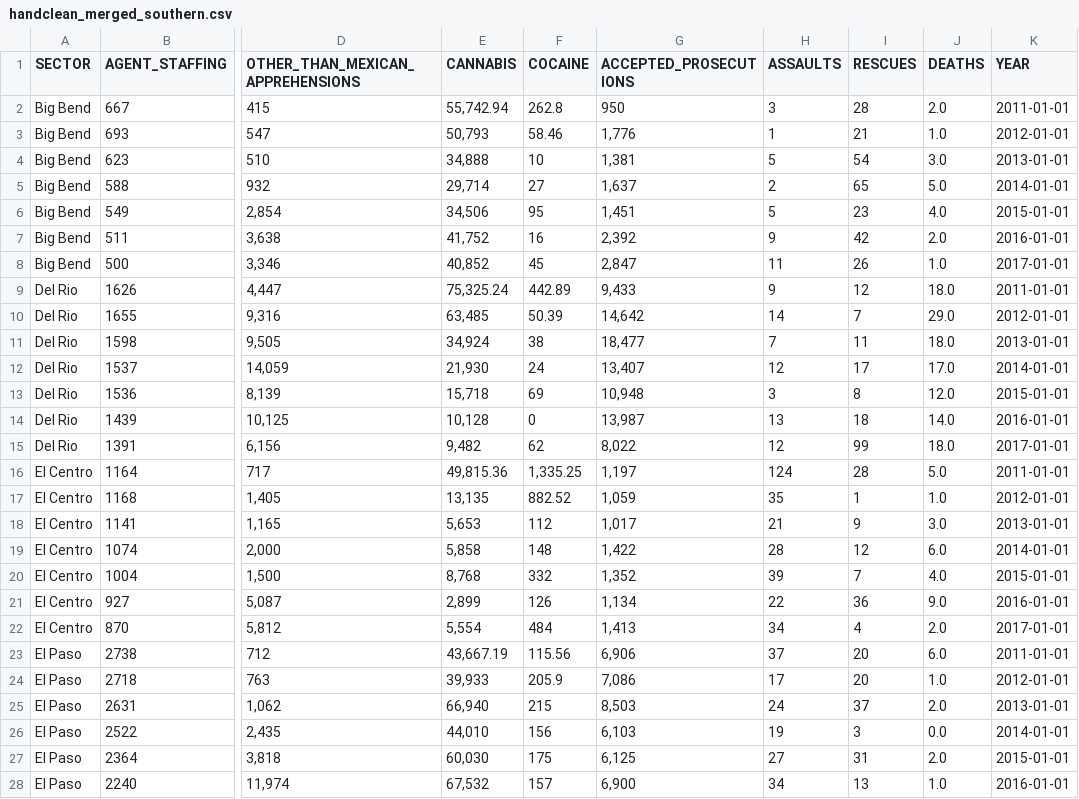
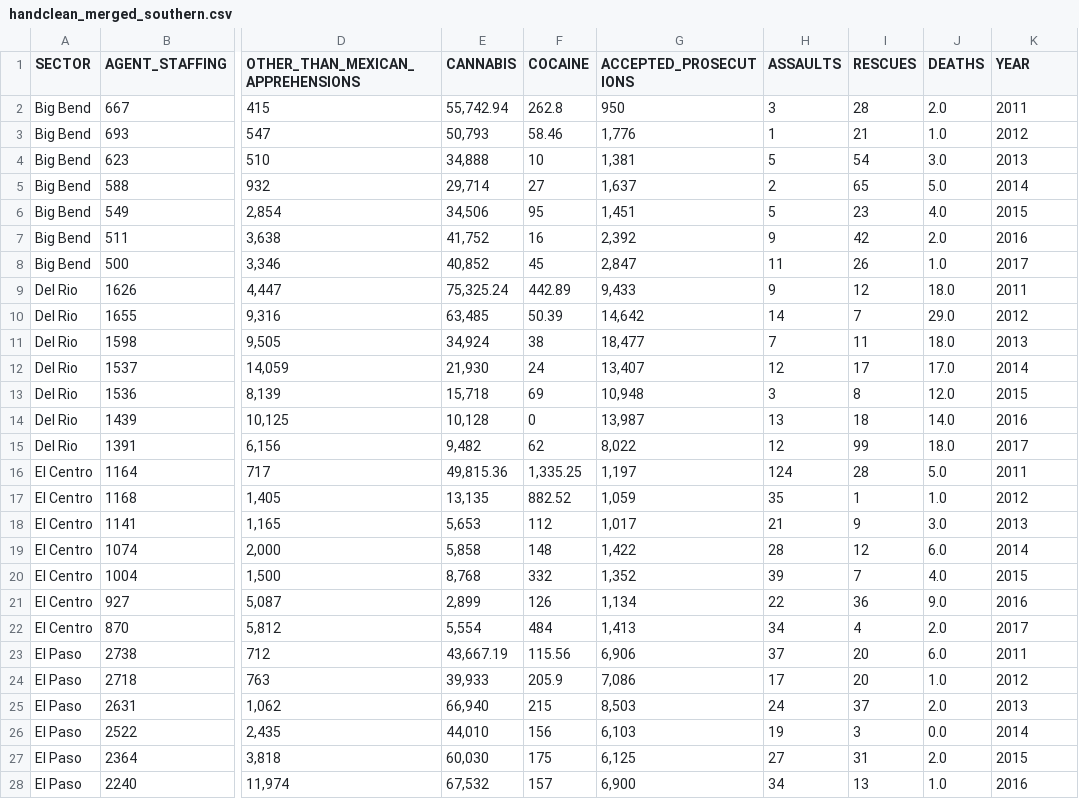
Before and after one commit to malelew/USBP_Sector_Profiles, a CSV file: sheets/handclean_merged_southern.csv, drawn as a sheet; only a part is shown, gaps mark what is left out; the diff covers the shown part only; the diff names each change by its address in the sheet, - before the commit and + after, or states it on an @@ line.

```diff
--- a/sheets/handclean_merged_southern.csv
+++ b/sheets/handclean_merged_southern.csv
-K2 (YEAR): 2011-01-01
+K2 (YEAR): 2011
-K3 (YEAR): 2012-01-01
+K3 (YEAR): 2012
-K4 (YEAR): 2013-01-01
+K4 (YEAR): 2013
-K5 (YEAR): 2014-01-01
+K5 (YEAR): 2014
-K6 (YEAR): 2015-01-01
+K6 (YEAR): 2015
-K7 (YEAR): 2016-01-01
+K7 (YEAR): 2016
-K8 (YEAR): 2017-01-01
+K8 (YEAR): 2017
-K9 (YEAR): 2011-01-01
+K9 (YEAR): 2011
-K10 (YEAR): 2012-01-01
+K10 (YEAR): 2012
-K11 (YEAR): 2013-01-01
+K11 (YEAR): 2013
-K12 (YEAR): 2014-01-01
+K12 (YEAR): 2014
-K13 (YEAR): 2015-01-01
+K13 (YEAR): 2015
-K14 (YEAR): 2016-01-01
+K14 (YEAR): 2016
-K15 (YEAR): 2017-01-01
+K15 (YEAR): 2017
-K16 (YEAR): 2011-01-01
+K16 (YEAR): 2011
-K17 (YEAR): 2012-01-01
+K17 (YEAR): 2012
-K18 (YEAR): 2013-01-01
+K18 (YEAR): 2013
-K19 (YEAR): 2014-01-01
+K19 (YEAR): 2014
-K20 (YEAR): 2015-01-01
+K20 (YEAR): 2015
-K21 (YEAR): 2016-01-01
+K21 (YEAR): 2016
-K22 (YEAR): 2017-01-01
+K22 (YEAR): 2017
-K23 (YEAR): 2011-01-01
+K23 (YEAR): 2011
-K24 (YEAR): 2012-01-01
+K24 (YEAR): 2012
-K25 (YEAR): 2013-01-01
+K25 (YEAR): 2013
-K26 (YEAR): 2014-01-01
+K26 (YEAR): 2014
-K27 (YEAR): 2015-01-01
+K27 (YEAR): 2015
-K28 (YEAR): 2016-01-01
+K28 (YEAR): 2016
```
Also changed, not shown: 36 edited cells elsewhere in this file, sheets/sothern_staffing_apprehensions.csv, 1 other file.
